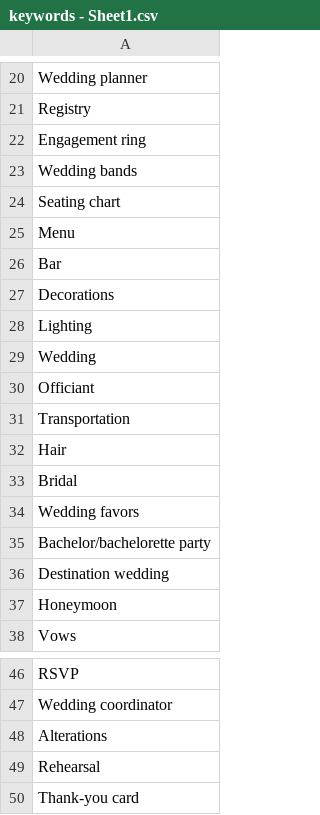
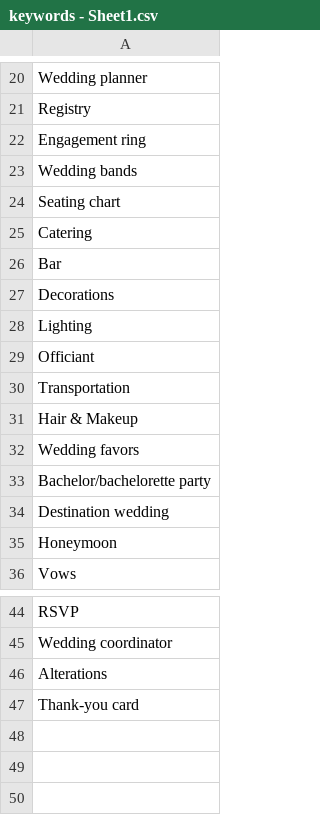
Before and after one commit to ralphcastillo2/wdfl, a CSV file: keywords - Sheet1.csv, drawn as a sheet; only a part is shown, gaps mark what is left out.

```diff
--- a/keywords - Sheet1.csv
+++ b/keywords - Sheet1.csv
@@ -24,3 +24,3 @@ Registry
 "Seating chart"
-Menu
+Catering
 Bar
@@ -28,7 +28,5 @@ Decorations
 Lighting
-Wedding
 Officiant
 Transportation
-Hair
-Bridal
+Hair & Makeup
 "Wedding favors"
@@ -48,3 +46,2 @@ RSVP
 Alterations
-Rehearsal
 "Thank-you card"
```
Also changed, not shown: cities.csv - Sheet1.csv, 7 other files.
